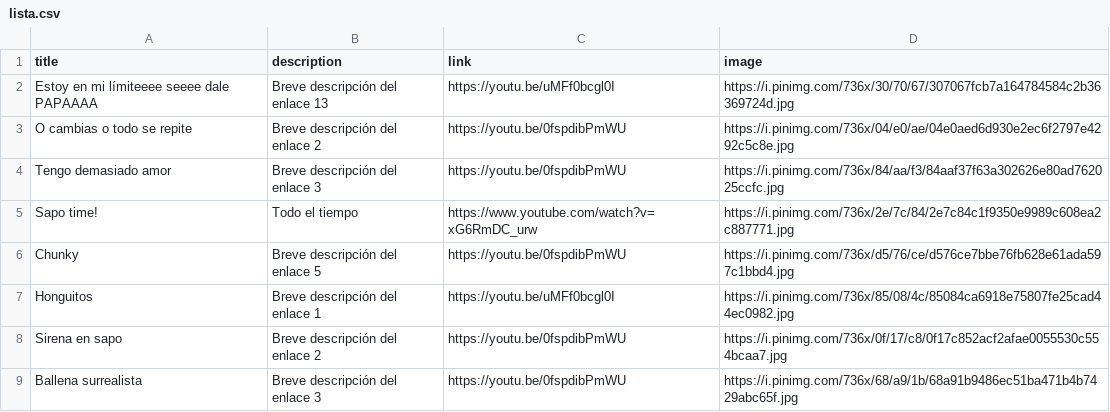
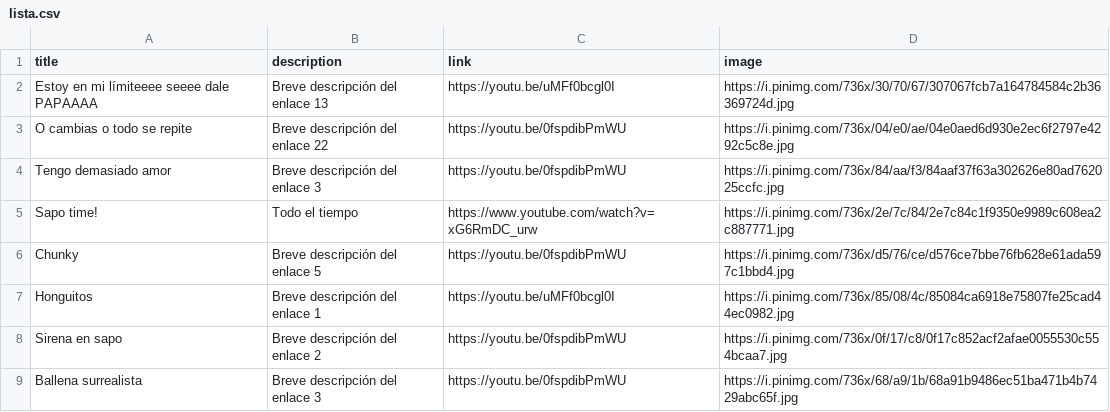
Before and after one commit to javiercasal/lista, a CSV file: lista.csv, drawn as a sheet; only a part is shown.

Commit message:
Actualización desde HTML local

```diff
--- a/lista.csv
+++ b/lista.csv
@@ -2,3 +2,3 @@ title,description,link,image
 Estoy en mi límiteeee seeee dale PAPAAAA,Breve descripción del enlace 13,https://youtu.be/uMFf0bcgl0I,https://i.pinimg.com/736x/30/70/67/307067fcb7a164784584c2b36369724d.jpg
-O cambias o todo se repite,Breve descripción del enlace 2,https://youtu.be/0fspdibPmWU,https://i.pinimg.com/736x/04/e0/ae/04e0aed6d930e2ec6f2797e4292c5c8e.jpg
+O cambias o todo se repite,Breve descripción del enlace 22,https://youtu.be/0fspdibPmWU,https://i.pinimg.com/736x/04/e0/ae/04e0aed6d930e2ec6f2797e4292c5c8e.jpg
 Tengo demasiado amor,Breve descripción del enlace 3,https://youtu.be/0fspdibPmWU,https://i.pinimg.com/736x/84/aa/f3/84aaf37f63a302626e80ad762025ccfc.jpg
```
